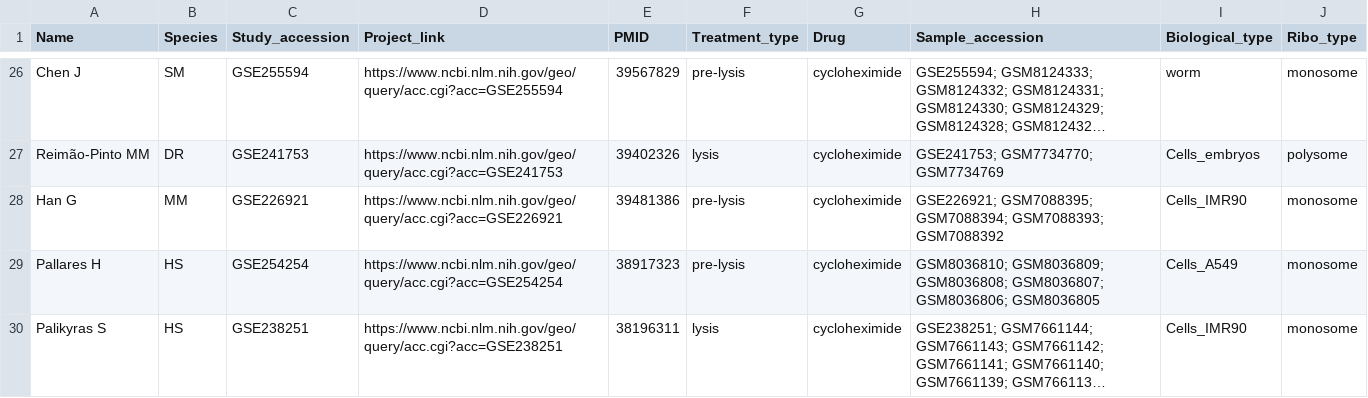
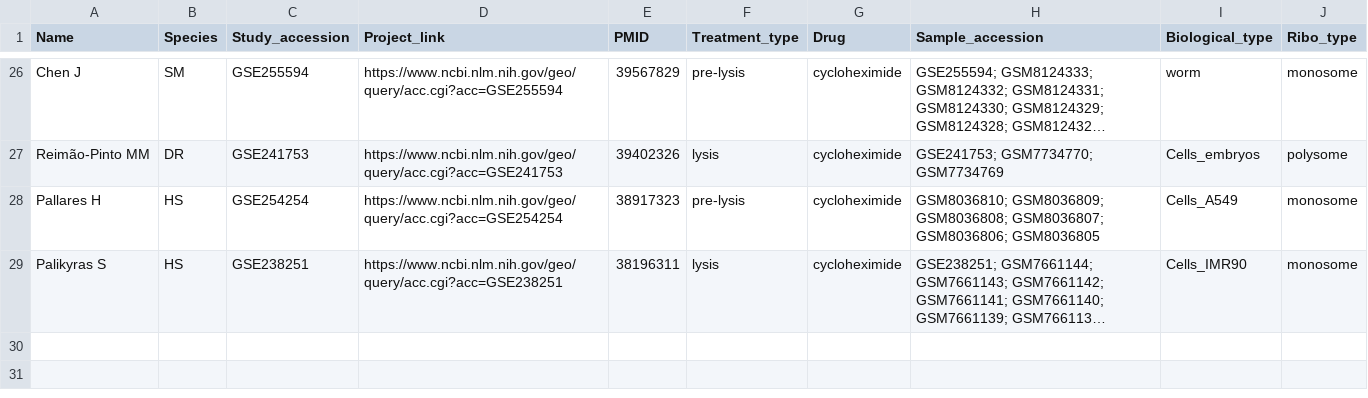
Before and after one commit to NicolasProvencher/ribotie_pipeline, a CSV file: Nextflow/DataFrame/copy_df.csv, drawn as a sheet; only a part is shown, gaps mark what is left out; long unchanged cells end in …; the diff names each change by its address in the sheet, - before the commit and + after, or states it on an @@ line.

Commit message:
Update copy_df.csv

```diff
--- a/Nextflow/DataFrame/copy_df.csv
+++ b/Nextflow/DataFrame/copy_df.csv
-row 28: Han G | MM | GSE226921 | https://www.ncbi.nlm.nih.gov/geo/query/acc.cgi?acc=GSE226921 | 39481386 | pre-lysis | cycloheximide | GSE226921; GSM7088395; GSM7088394; GSM7088393; GSM7088392 | Cells_IMR90 | monosome
```
